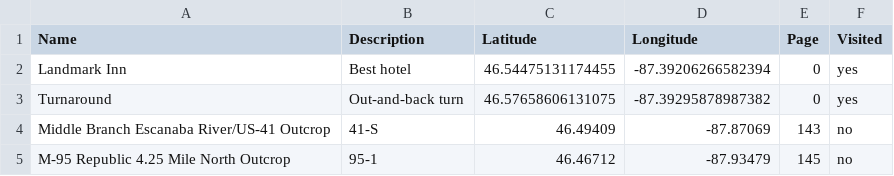
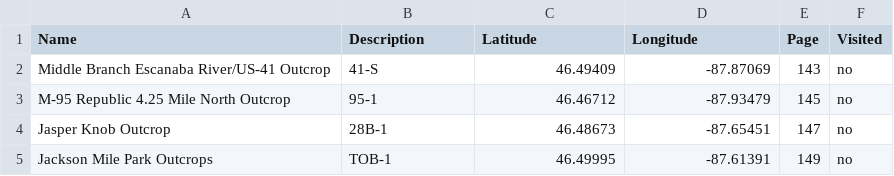
Before and after one commit to TheImipolexG/theimipolexg.github.io, a CSV file: roadsidesites.csv, drawn as a sheet; only a part is shown; the shorter side is filled out with more unchanged rows; the diff names each change by its address in the sheet, - before the commit and + after, or states it on an @@ line.

Commit message:
Removed testing sites

```diff
--- a/roadsidesites.csv
+++ b/roadsidesites.csv
-row 2: Landmark Inn | Best hotel | 46.54475131174455 | -87.39206266582394 | 0 | yes
-row 3: Turnaround | Out-and-back turn | 46.57658606131075 | -87.39295878987382 | 0 | yes
```
